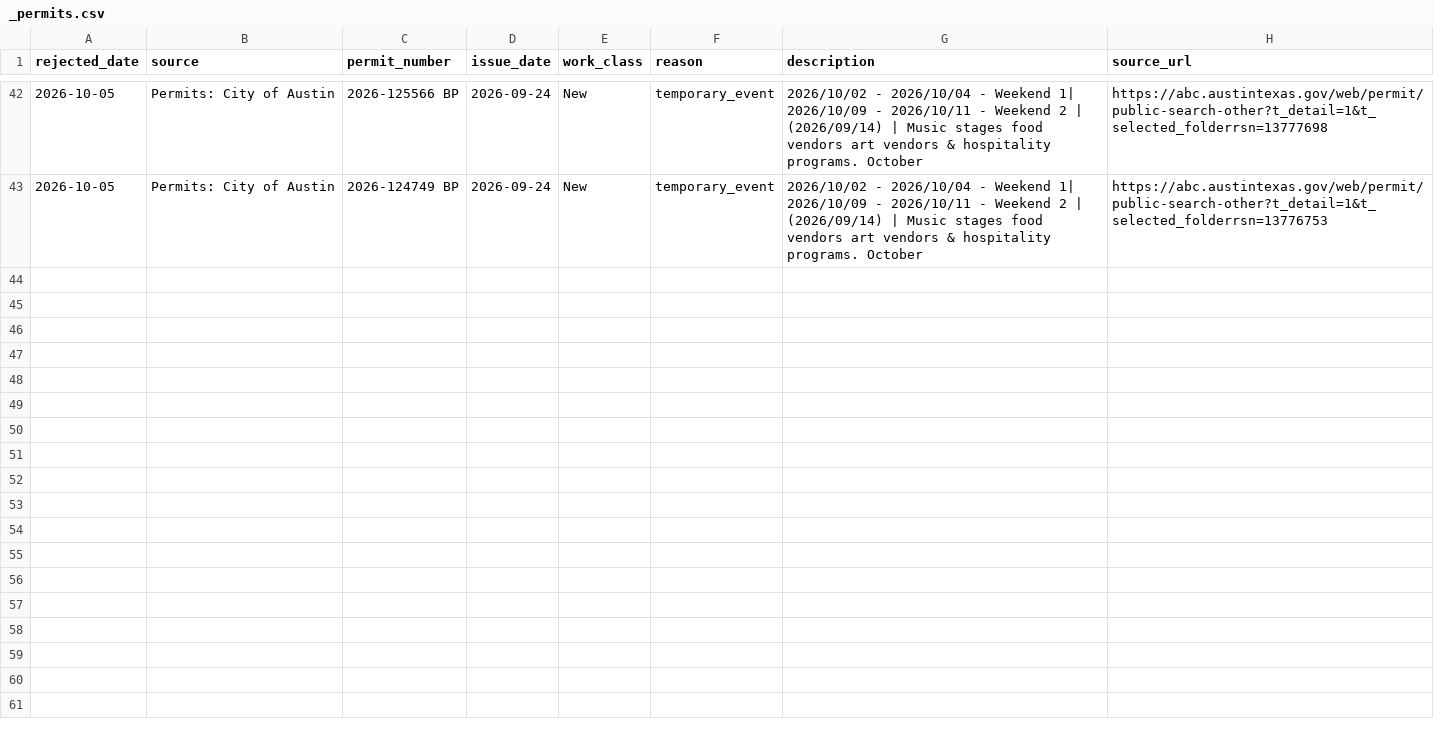
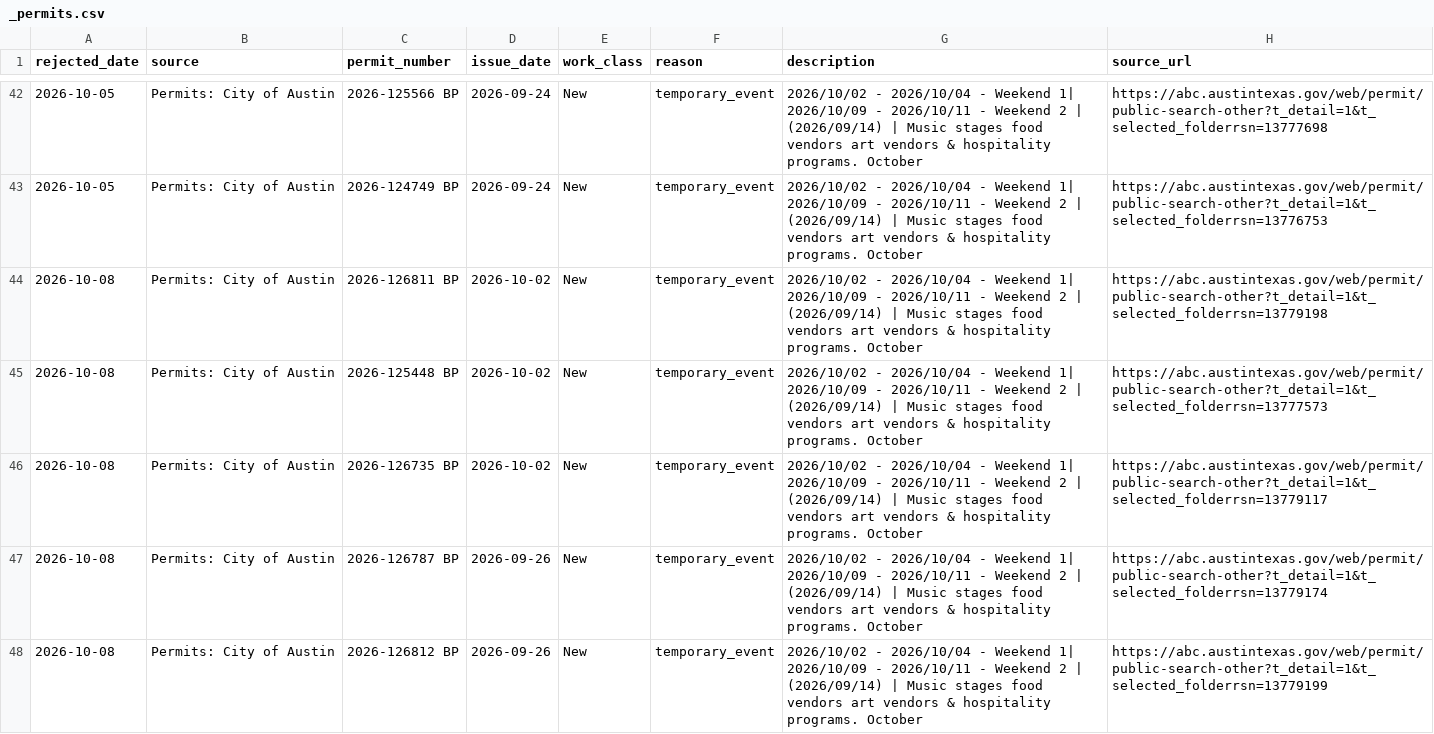
Before and after one commit to beford782/Silverline-Sleep-Procurement, a CSV file: logs/rejects/_permits.csv, drawn as a sheet; only a part is shown, gaps mark what is left out; the diff covers the shown part only; the diff names each change by its address in the sheet, - before the commit and + after, or states it on an @@ line.

```diff
--- a/logs/rejects/_permits.csv
+++ b/logs/rejects/_permits.csv
+row 44: 2026-10-08 | Permits: City of Austin | 2026-126811 BP | 2026-10-02 | New | temporary_event | 2026/10/02 - 2026/10/04 - Weekend 1| 2026/10/09 - 2026/10/11 - Weekend 2 | (2026/09/14) | Music stages food vendors art vendors & hospitality programs. October | https://abc.austintexas.gov/web/permit/public-search-other?t_detail=1&t_selected_folderrsn=13779198
+row 45: 2026-10-08 | Permits: City of Austin | 2026-125448 BP | 2026-10-02 | New | temporary_event | 2026/10/02 - 2026/10/04 - Weekend 1| 2026/10/09 - 2026/10/11 - Weekend 2 | (2026/09/14) | Music stages food vendors art vendors & hospitality programs. October | https://abc.austintexas.gov/web/permit/public-search-other?t_detail=1&t_selected_folderrsn=13777573
+row 46: 2026-10-08 | Permits: City of Austin | 2026-126735 BP | 2026-10-02 | New | temporary_event | 2026/10/02 - 2026/10/04 - Weekend 1| 2026/10/09 - 2026/10/11 - Weekend 2 | (2026/09/14) | Music stages food vendors art vendors & hospitality programs. October | https://abc.austintexas.gov/web/permit/public-search-other?t_detail=1&t_selected_folderrsn=13779117
+row 47: 2026-10-08 | Permits: City of Austin | 2026-126787 BP | 2026-09-26 | New | temporary_event | 2026/10/02 - 2026/10/04 - Weekend 1| 2026/10/09 - 2026/10/11 - Weekend 2 | (2026/09/14) | Music stages food vendors art vendors & hospitality programs. October | https://abc.austintexas.gov/web/permit/public-search-other?t_detail=1&t_selected_folderrsn=13779174
+row 48: 2026-10-08 | Permits: City of Austin | 2026-126812 BP | 2026-09-26 | New | temporary_event | 2026/10/02 - 2026/10/04 - Weekend 1| 2026/10/09 - 2026/10/11 - Weekend 2 | (2026/09/14) | Music stages food vendors art vendors & hospitality programs. October | https://abc.austintexas.gov/web/permit/public-search-other?t_detail=1&t_selected_folderrsn=13779199
```
Also changed, not shown: 4 added rows elsewhere in this file, 2 other files.
